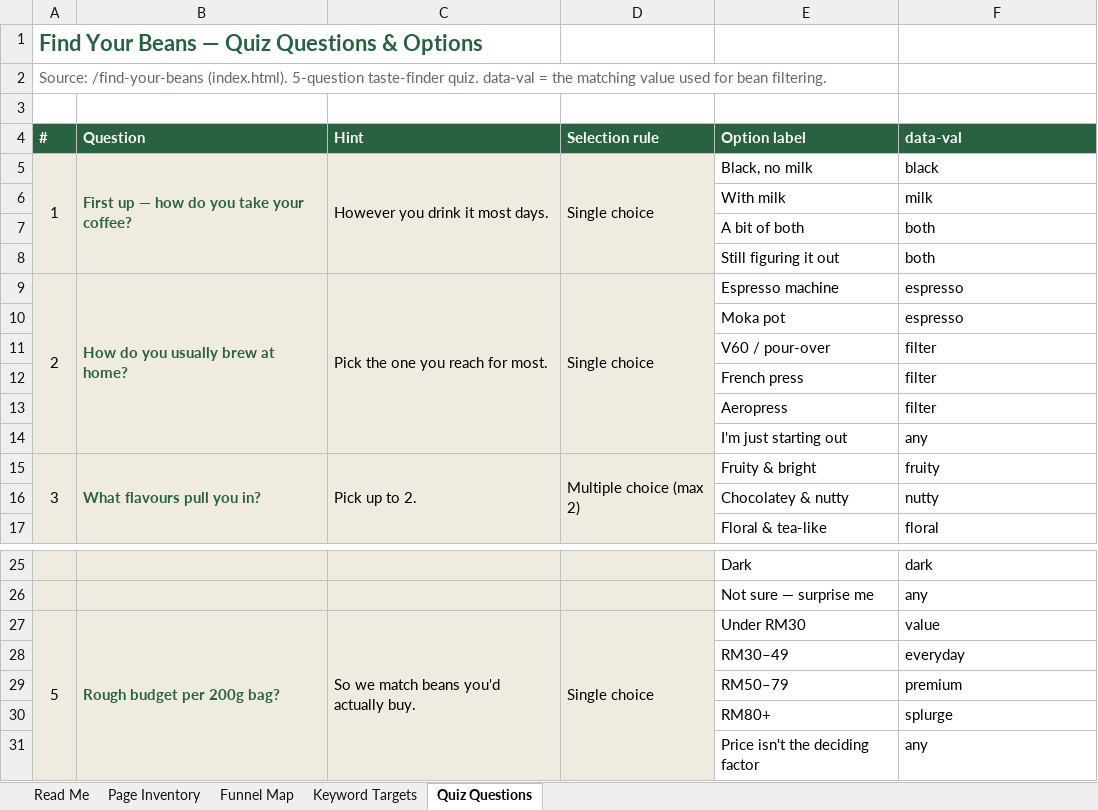
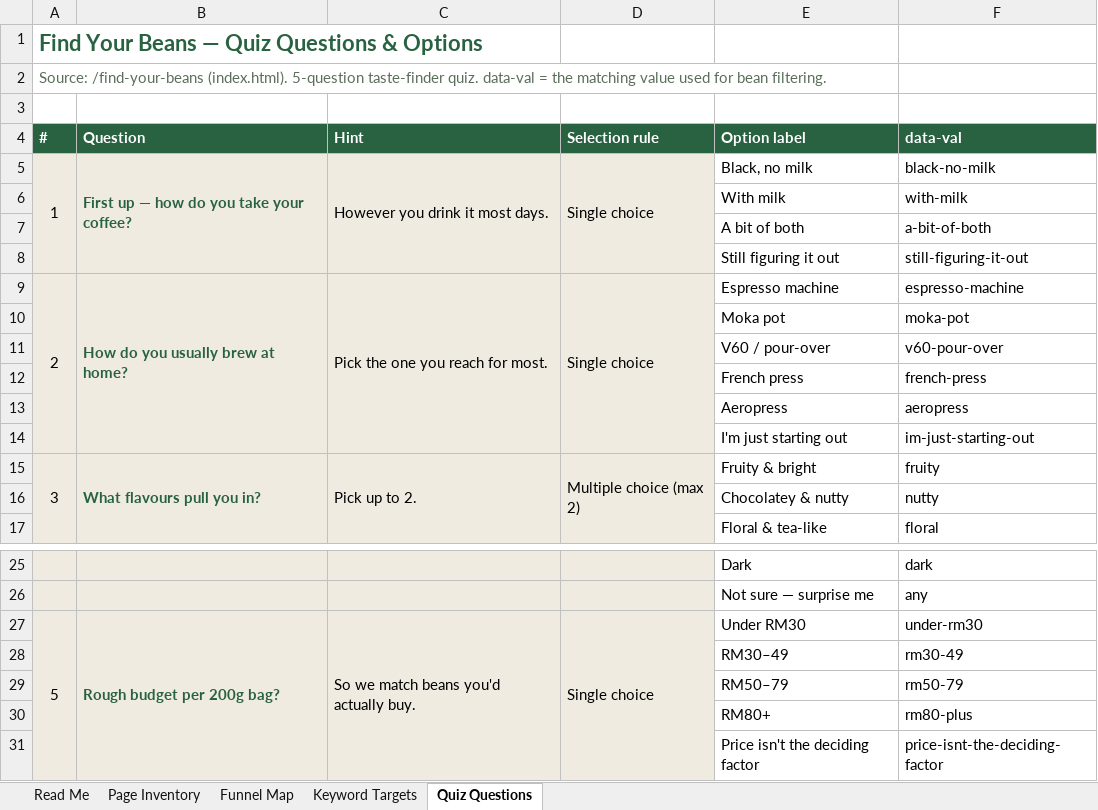
Before and after one commit to sweetchocolateicecream/TheBeansHub, an Excel workbook: THE-BEANS-HUB-PAGES-AND-FUNNEL.xlsx, sheet Quiz Questions, drawn as a sheet; only a part is shown, gaps mark what is left out; values as stored, in another font and other column widths than the file's, no borders; the diff names each change by its address in the sheet, - before the commit and + after, or states it on an @@ line.

```diff
--- a/THE-BEANS-HUB-PAGES-AND-FUNNEL.xlsx (sheet Quiz Questions)
+++ b/THE-BEANS-HUB-PAGES-AND-FUNNEL.xlsx (sheet Quiz Questions)
-F5 (data-val): black
+F5 (data-val): black-no-milk
-F6 (data-val): milk
+F6 (data-val): with-milk
-F7 (data-val): both
+F7 (data-val): a-bit-of-both
-F8 (data-val): both
+F8 (data-val): still-figuring-it-out
-F9 (data-val): espresso
+F9 (data-val): espresso-machine
-F10 (data-val): espresso
+F10 (data-val): moka-pot
-F11 (data-val): filter
+F11 (data-val): v60-pour-over
-F12 (data-val): filter
+F12 (data-val): french-press
-F13 (data-val): filter
+F13 (data-val): aeropress
-F14 (data-val): any
+F14 (data-val): im-just-starting-out
-F27 (data-val): value
+F27 (data-val): under-rm30
-F28 (data-val): everyday
+F28 (data-val): rm30-49
-F29 (data-val): premium
+F29 (data-val): rm50-79
-F30 (data-val): splurge
+F30 (data-val): rm80-plus
-F31 (data-val): any
+F31 (data-val): price-isnt-the-deciding-factor
```
Also changed, not shown: 6 other files.
